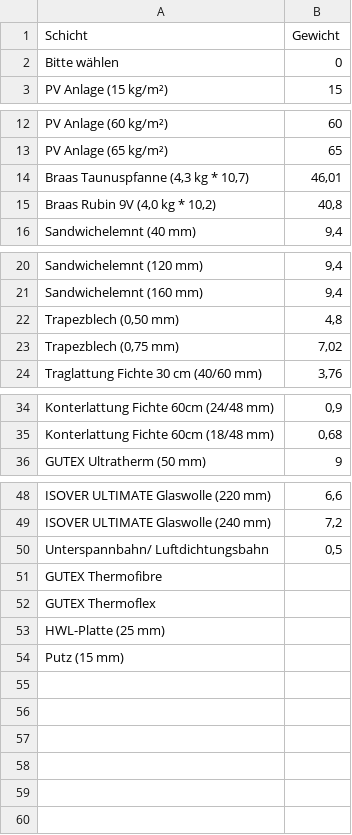
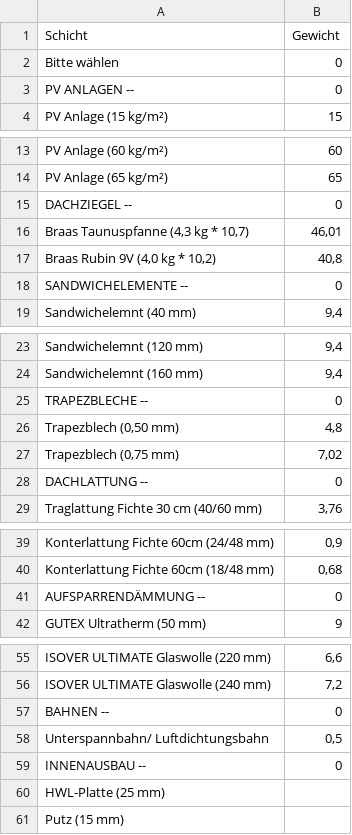
Before and after one commit to SchneiderSam/bb-calc, a CSV file: Schichten-3-2023.csv, drawn as a sheet; only a part is shown, gaps mark what is left out; removed rows and columns are numbered as before the commit, all else as after; the diff covers the shown part only; the diff names each change by its address in the sheet, - before the commit and + after, or states it on an @@ line.

Commit message:
Update Schichten-3-2023.csv

```diff
--- a/Schichten-3-2023.csv
+++ b/Schichten-3-2023.csv
+row 3: PV ANLAGEN -- | 0
+row 15: DACHZIEGEL -- | 0
+row 18: SANDWICHELEMENTE -- | 0
+row 25: TRAPEZBLECHE -- | 0
+row 28: DACHLATTUNG -- | 0
+row 41: AUFSPARRENDÄMMUNG -- | 0
+row 57: BAHNEN -- | 0
-row 51: GUTEX Thermofibre
-row 52: GUTEX Thermoflex
+row 59: INNENAUSBAU -- | 0
```
Also changed, not shown: 1 added row elsewhere in this file.
